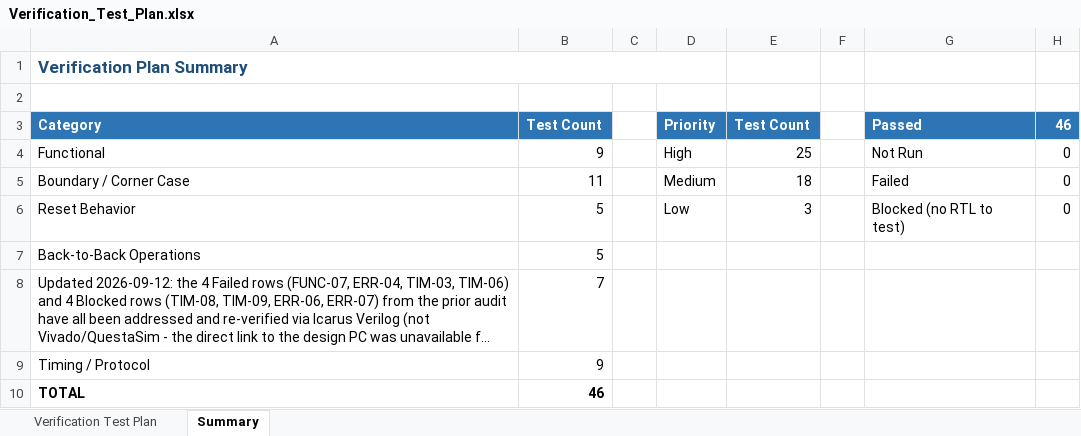
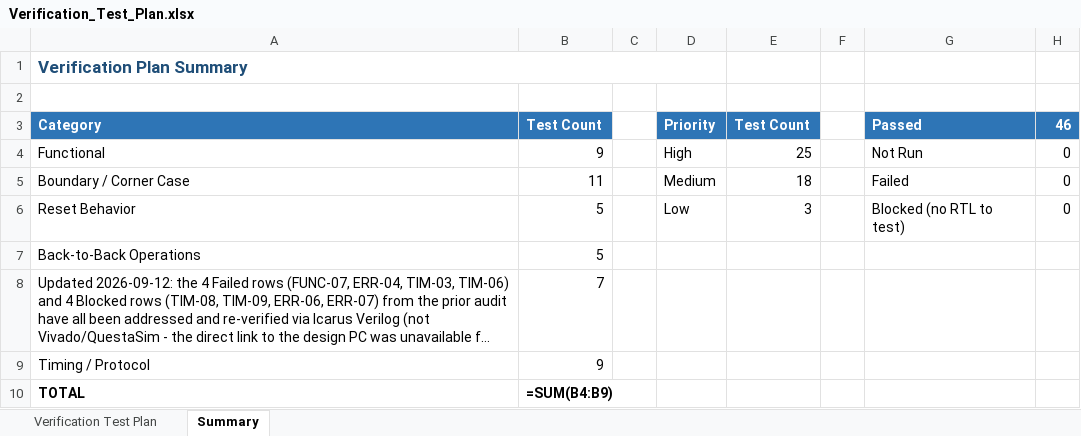
Before and after one commit to basel-sh/CNN_Accelerator, an Excel workbook: Verification_Test_Plan.xlsx, sheet Summary, drawn as a sheet; long unchanged cells end in …; values as stored, in another font and other column widths than the file's, no borders; formulas without a stored value are shown as written; the diff names each change by its address in the sheet, - before the commit and + after, or states it on an @@ line.

```diff
--- a/Verification_Test_Plan.xlsx (sheet Summary)
+++ b/Verification_Test_Plan.xlsx (sheet Summary)
-B10 (Test Count): 46
+B10 (Test Count): =SUM(B4:B9)
```
Also changed, not shown: sheet Verification Test Plan, 44 other files.
